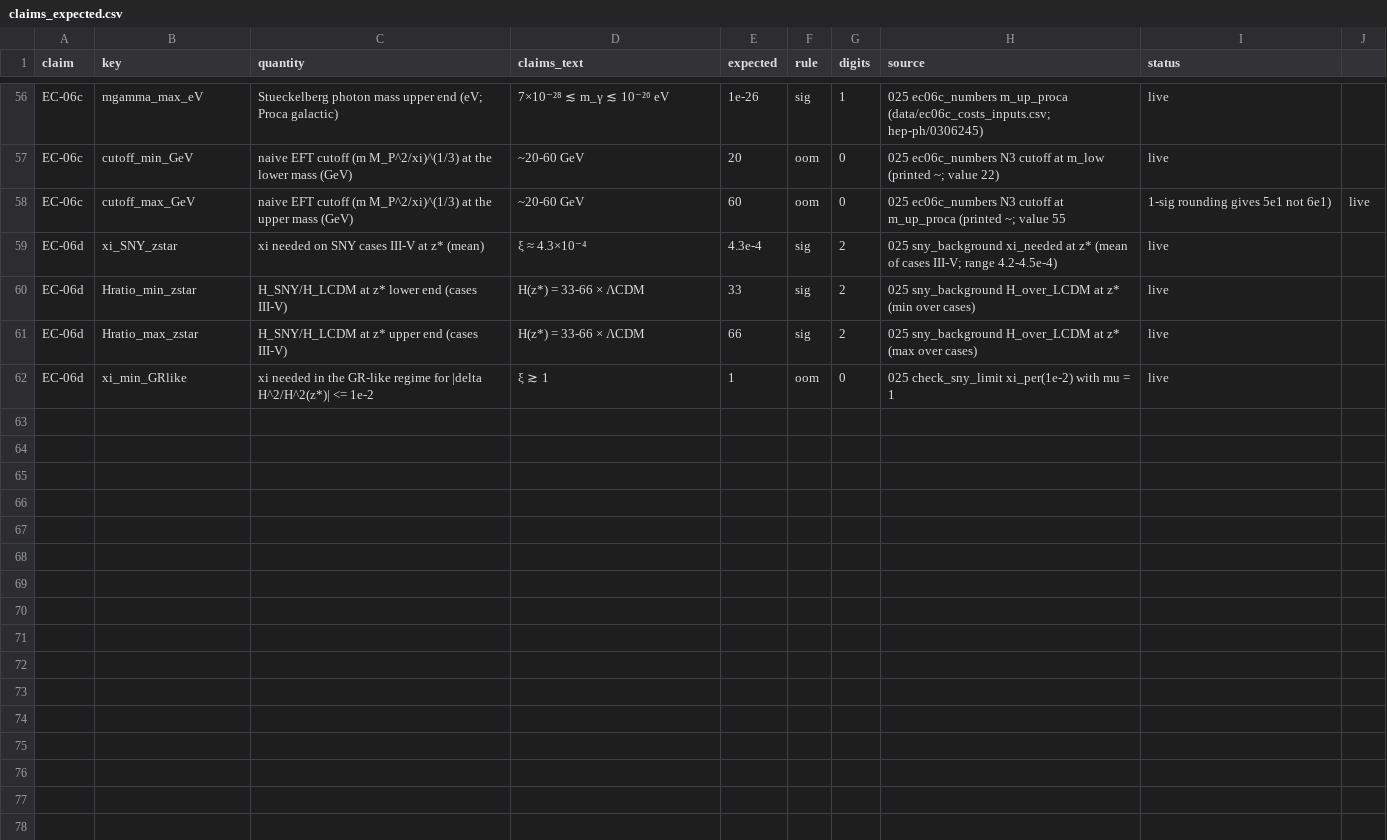
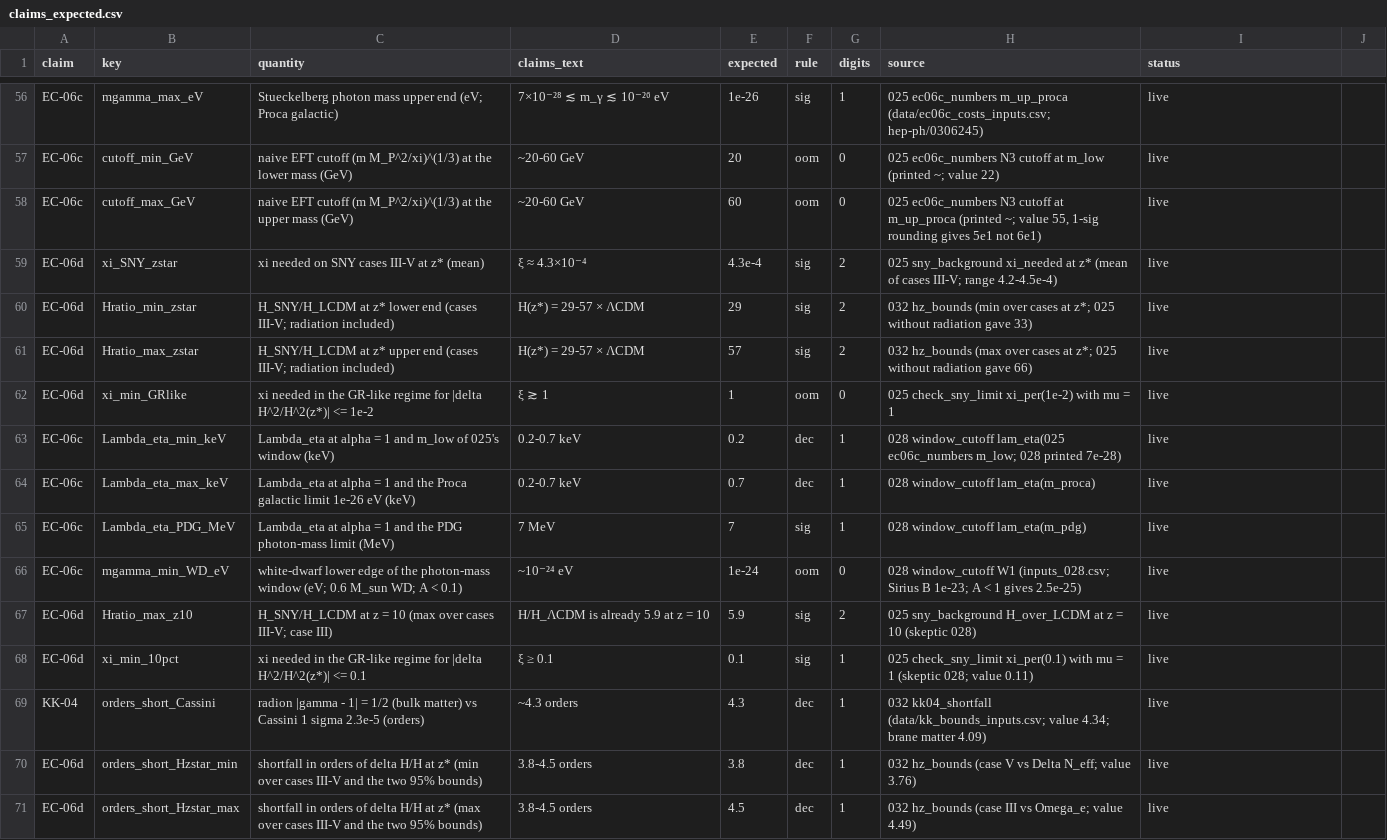
Before and after one commit to michaelClucas/EC-Birefringence, a CSV file: src/claims_expected.csv, drawn as a sheet; only a part is shown, gaps mark what is left out.

```diff
--- a/src/claims_expected.csv
+++ b/src/claims_expected.csv
@@ -57,6 +57,15 @@ EC-06c,mgamma_max_eV,Stueckelberg photon mass upper end (eV; Proca galactic),7×
 EC-06c,cutoff_min_GeV,naive EFT cutoff (m M_P^2/xi)^(1/3) at the lower mass (GeV),~20-60 GeV,20,oom,0,025 ec06c_numbers N3 cutoff at m_low (printed ~; value 22),live
-EC-06c,cutoff_max_GeV,naive EFT cutoff (m M_P^2/xi)^(1/3) at the upper mass (GeV),~20-60 GeV,60,oom,0,025 ec06c_numbers N3 cutoff at m_up_proca (printed ~; value 55, 1-sig rounding gives 5e1 not 6e1),live
+EC-06c,cutoff_max_GeV,naive EFT cutoff (m M_P^2/xi)^(1/3) at the upper mass (GeV),~20-60 GeV,60,oom,0,"025 ec06c_numbers N3 cutoff at m_up_proca (printed ~; value 55, 1-sig rounding gives 5e1 not 6e1)",live
 EC-06d,xi_SNY_zstar,xi needed on SNY cases III-V at z* (mean),ξ ≈ 4.3×10⁻⁴,4.3e-4,sig,2,025 sny_background xi_needed at z* (mean of cases III-V; range 4.2-4.5e-4),live
-EC-06d,Hratio_min_zstar,H_SNY/H_LCDM at z* lower end (cases III-V),H(z*) = 33-66 × ΛCDM,33,sig,2,025 sny_background H_over_LCDM at z* (min over cases),live
-EC-06d,Hratio_max_zstar,H_SNY/H_LCDM at z* upper end (cases III-V),H(z*) = 33-66 × ΛCDM,66,sig,2,025 sny_background H_over_LCDM at z* (max over cases),live
+EC-06d,Hratio_min_zstar,H_SNY/H_LCDM at z* lower end (cases III-V; radiation included),H(z*) = 29-57 × ΛCDM,29,sig,2,032 hz_bounds (min over cases at z*; 025 without radiation gave 33),live
+EC-06d,Hratio_max_zstar,H_SNY/H_LCDM at z* upper end (cases III-V; radiation included),H(z*) = 29-57 × ΛCDM,57,sig,2,032 hz_bounds (max over cases at z*; 025 without radiation gave 66),live
 EC-06d,xi_min_GRlike,xi needed in the GR-like regime for |delta H^2/H^2(z*)| <= 1e-2,ξ ≳ 1,1,oom,0,025 check_sny_limit xi_per(1e-2) with mu = 1,live
+EC-06c,Lambda_eta_min_keV,Lambda_eta at alpha = 1 and m_low of 025's window (keV),0.2-0.7 keV,0.2,dec,1,028 window_cutoff lam_eta(025 ec06c_numbers m_low; 028 printed 7e-28),live
+EC-06c,Lambda_eta_max_keV,Lambda_eta at alpha = 1 and the Proca galactic limit 1e-26 eV (keV),0.2-0.7 keV,0.7,dec,1,028 window_cutoff lam_eta(m_proca),live
+EC-06c,Lambda_eta_PDG_MeV,Lambda_eta at alpha = 1 and the PDG photon-mass limit (MeV),7 MeV,7,sig,1,028 window_cutoff lam_eta(m_pdg),live
+EC-06c,mgamma_min_WD_eV,white-dwarf lower edge of the photon-mass window (eV; 0.6 M_sun WD; A < 0.1),~10⁻²⁴ eV,1e-24,oom,0,028 window_cutoff W1 (inputs_028.csv; Sirius B 1e-23; A < 1 gives 2.5e-25),live
+EC-06d,Hratio_max_z10,H_SNY/H_LCDM at z = 10 (max over cases III-V; case III),H/H_ΛCDM is already 5.9 at z = 10,5.9,sig,2,025 sny_background H_over_LCDM at z = 10 (skeptic 028),live
+EC-06d,xi_min_10pct,xi needed in the GR-like regime for |delta H^2/H^2(z*)| <= 0.1,ξ ≥ 0.1,0.1,sig,1,025 check_sny_limit xi_per(0.1) with mu = 1 (skeptic 028; value 0.11),live
+KK-04,orders_short_Cassini,"radion |gamma - 1| = 1/2 (bulk matter) vs Cassini 1 sigma 2.3e-5 (orders)",~4.3 orders,4.3,dec,1,032 kk04_shortfall (data/kk_bounds_inputs.csv; value 4.34; brane matter 4.09),live
+EC-06d,orders_short_Hzstar_min,shortfall in orders of delta H/H at z* (min over cases III-V and the two 95% bounds),3.8-4.5 orders,3.8,dec,1,032 hz_bounds (case V vs Delta N_eff; value 3.76),live
+EC-06d,orders_short_Hzstar_max,shortfall in orders of delta H/H at z* (max over cases III-V and the two 95% bounds),3.8-4.5 orders,4.5,dec,1,032 hz_bounds (case III vs Omega_e; value 4.49),live
```
Also changed, not shown: 30 other files.
